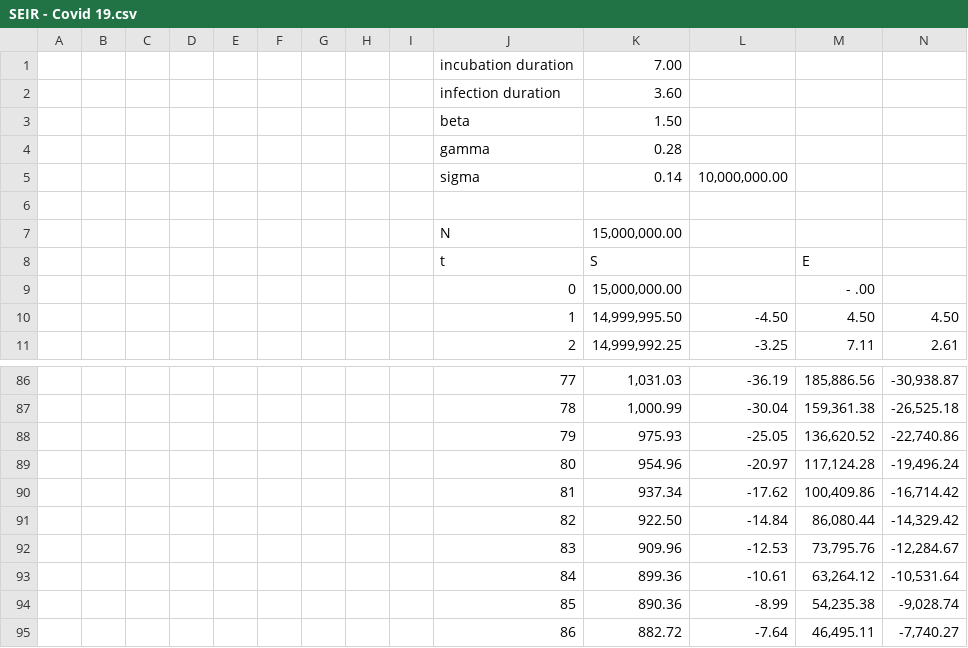
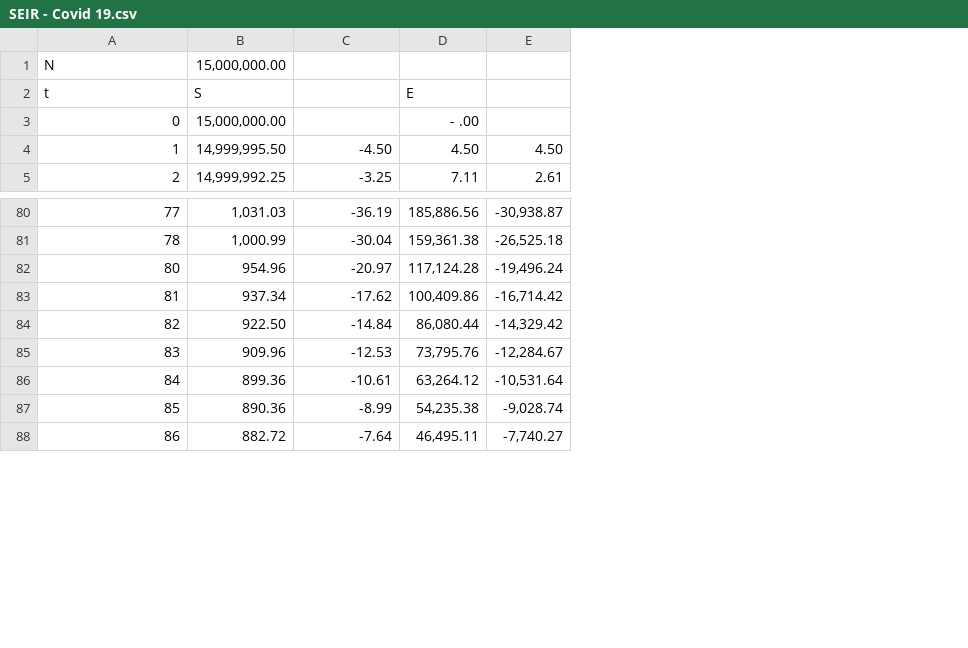
Before and after one commit to hilaldhafira/Covid19, a CSV file: SEIR - Covid 19.csv, drawn as a sheet; only a part is shown, gaps mark what is left out; removed rows and columns are numbered as before the commit, all else as after; rows hold the shown columns only; the diff names each change by its address in the sheet, - before the commit and + after, or states it on an @@ line.

Commit message:
Update SEIR - Covid 19.csv

```diff
--- a/SEIR - Covid 19.csv
+++ b/SEIR - Covid 19.csv
-column A, empty
-column B, empty
-column C, empty
-column D, empty
-column E, empty
-column F, empty
-column G, empty
-column H, empty
-column I, empty
-row 1:  |  |  |  |  |  |  |  |  | incubation duration | 7.00
-row 2:  |  |  |  |  |  |  |  |  | infection duration | 3.60
-row 3:  |  |  |  |  |  |  |  |  | beta | 1.50
-row 4:  |  |  |  |  |  |  |  |  | gamma | 0.28
-row 5:  |  |  |  |  |  |  |  |  | sigma | 0.14 | 10,000,000.00
-row 6: (empty)
-row 88:  |  |  |  |  |  |  |  |  | 79 | 975.93 | -25.05 | 136,620.52 | -22,740.86
```
